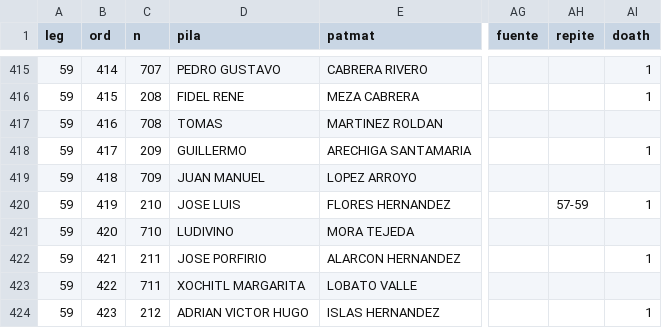
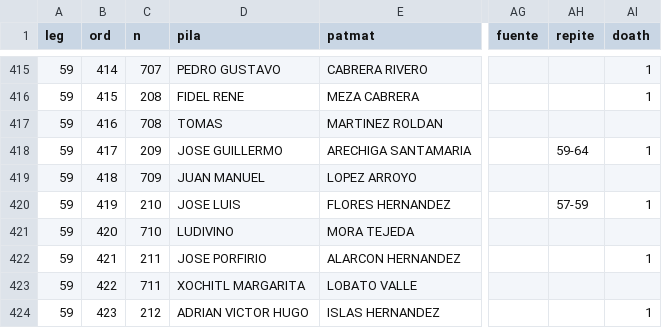
Before and after one commit to emagar/dipMex, a CSV file: data/diputados/dip59.csv, drawn as a sheet; only a part is shown, gaps mark what is left out; the diff names each change by its address in the sheet, - before the commit and + after, or states it on an @@ line.

```diff
--- a/data/diputados/dip59.csv
+++ b/data/diputados/dip59.csv
-D418 (pila): GUILLERMO
+D418 (pila): JOSE GUILLERMO
-AH418 (repite): (empty)
+AH418 (repite): 59-64
```
Also changed, not shown: data/diputados/dip64.csv.
